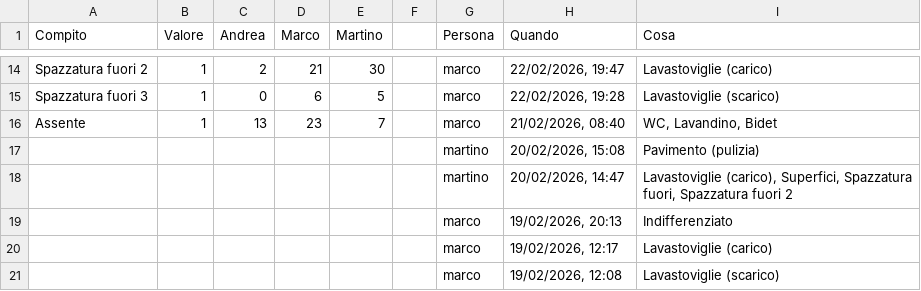
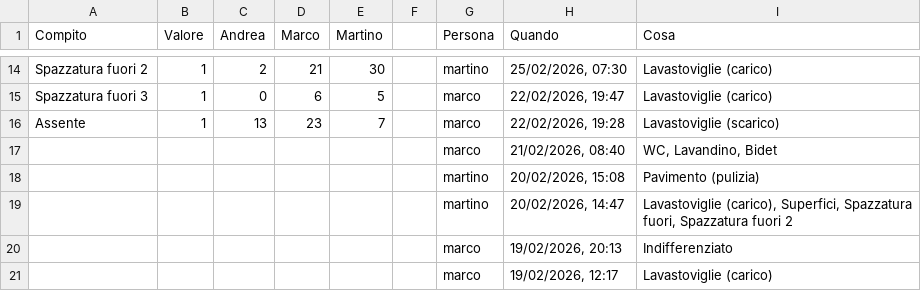
Before and after one commit to BertrandPouget/litpii, a CSV file: data/chores.csv, drawn as a sheet; only a part is shown, gaps mark what is left out; the shorter side is filled out with more unchanged rows; the diff covers the shown part only; the diff names each change by its address in the sheet, - before the commit and + after, or states it on an @@ line.

Commit message:
Update chores for martino

```diff
--- a/data/chores.csv
+++ b/data/chores.csv
-G14 (Persona): marco
+G14 (Persona): martino
-H14 (Quando): 22/02/2026, 19:47
+H14 (Quando): 25/02/2026, 07:30
-H15 (Quando): 22/02/2026, 19:28
+H15 (Quando): 22/02/2026, 19:47
-I15 (Cosa): Lavastoviglie (scarico)
+I15 (Cosa): Lavastoviglie (carico)
-H16 (Quando): 21/02/2026, 08:40
+H16 (Quando): 22/02/2026, 19:28
-I16 (Cosa): WC, Lavandino, Bidet
+I16 (Cosa): Lavastoviglie (scarico)
+row 17:  |  |  |  |  |  | marco | 21/02/2026, 08:40 | WC, Lavandino, Bidet
```
Also changed, not shown: 32 edited cells elsewhere in this file.
